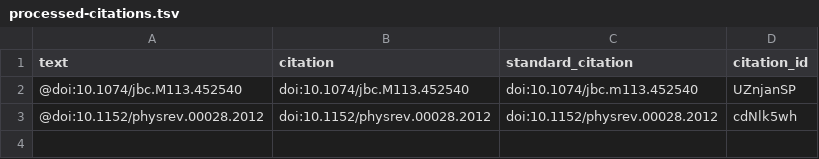
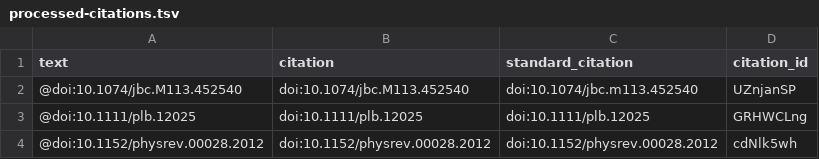
Before and after one commit to slochower/bilayers, a TSV file: processed-citations.tsv, drawn as a sheet.

```diff
--- a/processed-citations.tsv
+++ b/processed-citations.tsv
@@ -2,2 +2,3 @@ text	citation	standard_citation	citation_id
 @doi:10.1074/jbc.M113.452540	doi:10.1074/jbc.M113.452540	doi:10.1074/jbc.m113.452540	UZnjanSP
+@doi:10.1111/plb.12025	doi:10.1111/plb.12025	doi:10.1111/plb.12025	GRHWCLng
 @doi:10.1152/physrev.00028.2012	doi:10.1152/physrev.00028.2012	doi:10.1152/physrev.00028.2012	cdNlk5wh
```
Also changed, not shown: 4 other files.
